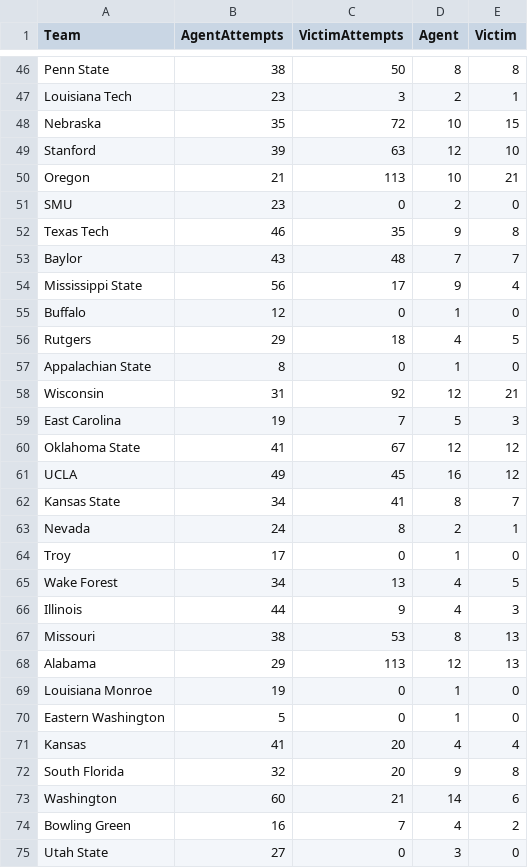
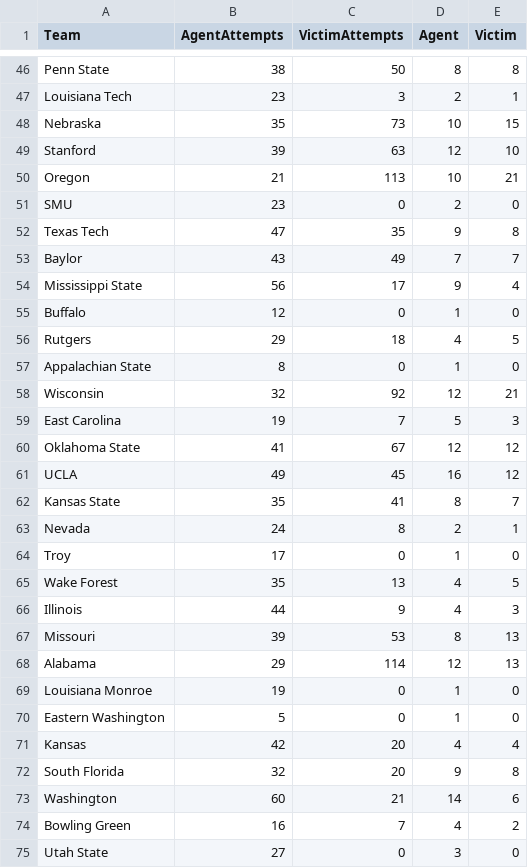
Before and after one commit to bdharva/bdharva.github.io, a CSV file: cfb-chaos/data/stats/teams.csv, drawn as a sheet; only a part is shown, gaps mark what is left out; the diff covers the shown part only.

```diff
--- a/cfb-chaos/data/stats/teams.csv
+++ b/cfb-chaos/data/stats/teams.csv
@@ -47,3 +47,3 @@ Penn State,38,50,8,8
 Louisiana Tech,23,3,2,1
-Nebraska,35,72,10,15
+Nebraska,35,73,10,15
 Stanford,39,63,12,10
@@ -51,4 +51,4 @@ Oregon,21,113,10,21
 SMU,23,0,2,0
-Texas Tech,46,35,9,8
-Baylor,43,48,7,7
+Texas Tech,47,35,9,8
+Baylor,43,49,7,7
 Mississippi State,56,17,9,4
@@ -57,3 +57,3 @@ Rutgers,29,18,4,5
 Appalachian State,8,0,1,0
-Wisconsin,31,92,12,21
+Wisconsin,32,92,12,21
 East Carolina,19,7,5,3
@@ -61,12 +61,12 @@ Oklahoma State,41,67,12,12
 UCLA,49,45,16,12
-Kansas State,34,41,8,7
+Kansas State,35,41,8,7
 Nevada,24,8,2,1
 Troy,17,0,1,0
-Wake Forest,34,13,4,5
+Wake Forest,35,13,4,5
 Illinois,44,9,4,3
-Missouri,38,53,8,13
-Alabama,29,113,12,13
+Missouri,39,53,8,13
+Alabama,29,114,12,13
 Louisiana Monroe,19,0,1,0
 Eastern Washington,5,0,1,0
-Kansas,41,20,4,4
+Kansas,42,20,4,4
 South Florida,32,20,9,8
```
Also changed, not shown: 30 edited cells elsewhere in this file, cfb-chaos/data/stats/weeks.csv, cfb-chaos/data/stats/years.csv, 5 other files.
